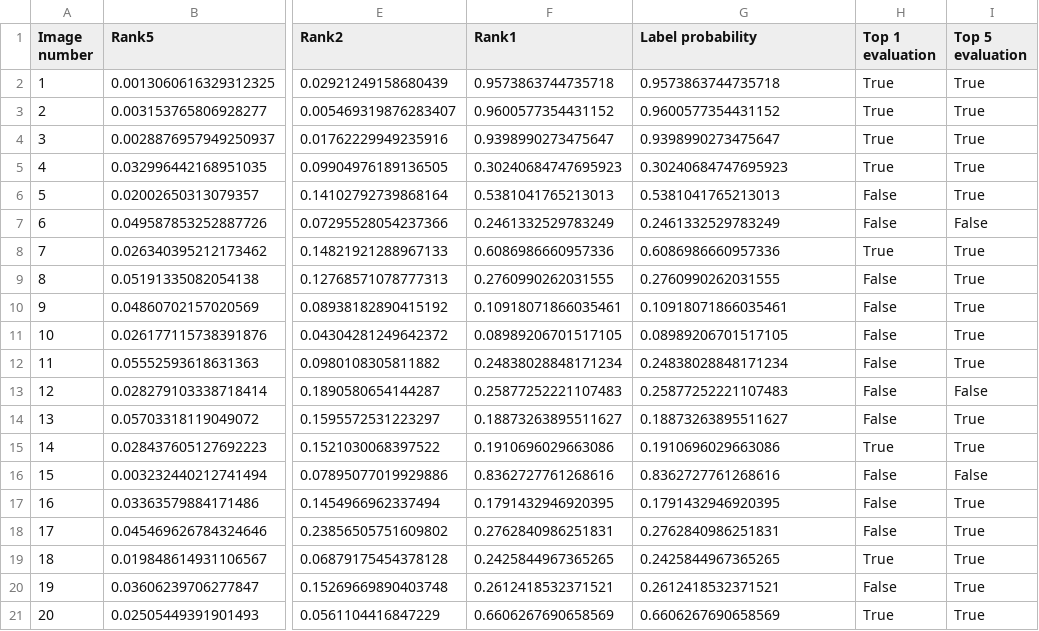
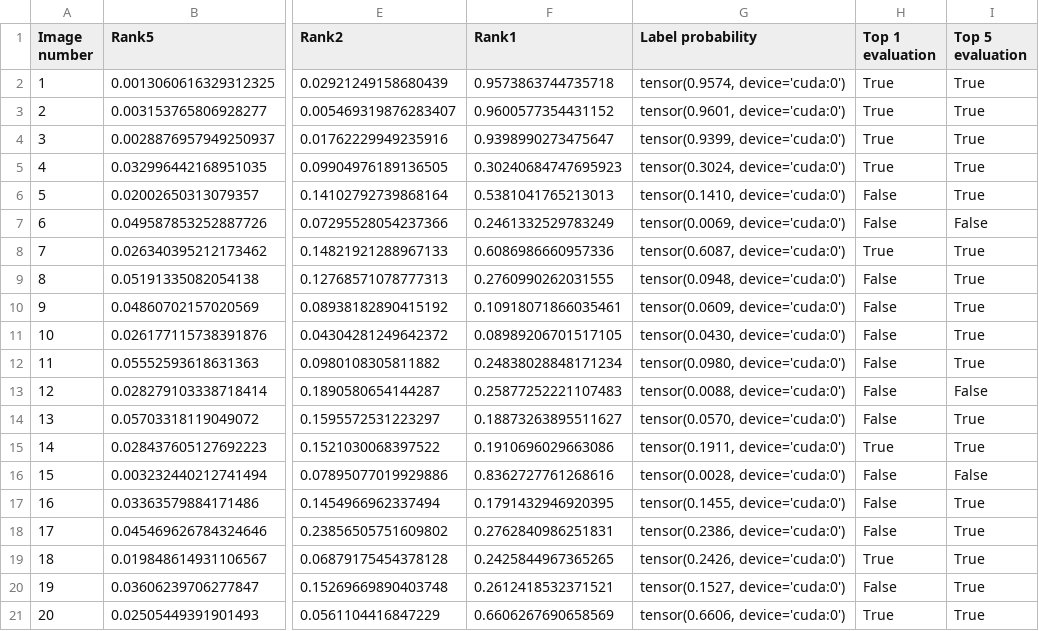
Before and after one commit to Anh-phi-ngu-IT-Dien-tu/HK241_EE3077_L02_Nhom11, a CSV file: Bai9/Kimono_label_evaluation.csv, drawn as a sheet; only a part is shown, gaps mark what is left out; the diff names each change by its address in the sheet, - before the commit and + after, or states it on an @@ line.

```diff
--- a/Bai9/Kimono_label_evaluation.csv
+++ b/Bai9/Kimono_label_evaluation.csv
-G2 (Label probability): 0.9573863744735718
+G2 (Label probability): tensor(0.9574, device='cuda:0')
-G3 (Label probability): 0.9600577354431152
+G3 (Label probability): tensor(0.9601, device='cuda:0')
-G4 (Label probability): 0.9398990273475647
+G4 (Label probability): tensor(0.9399, device='cuda:0')
-G5 (Label probability): 0.30240684747695923
+G5 (Label probability): tensor(0.3024, device='cuda:0')
-G6 (Label probability): 0.5381041765213013
+G6 (Label probability): tensor(0.1410, device='cuda:0')
-G7 (Label probability): 0.2461332529783249
+G7 (Label probability): tensor(0.0069, device='cuda:0')
-G8 (Label probability): 0.6086986660957336
+G8 (Label probability): tensor(0.6087, device='cuda:0')
-G9 (Label probability): 0.2760990262031555
+G9 (Label probability): tensor(0.0948, device='cuda:0')
-G10 (Label probability): 0.10918071866035461
+G10 (Label probability): tensor(0.0609, device='cuda:0')
-G11 (Label probability): 0.08989206701517105
+G11 (Label probability): tensor(0.0430, device='cuda:0')
-G12 (Label probability): 0.24838028848171234
+G12 (Label probability): tensor(0.0980, device='cuda:0')
-G13 (Label probability): 0.25877252221107483
+G13 (Label probability): tensor(0.0088, device='cuda:0')
-G14 (Label probability): 0.18873263895511627
+G14 (Label probability): tensor(0.0570, device='cuda:0')
-G15 (Label probability): 0.1910696029663086
+G15 (Label probability): tensor(0.1911, device='cuda:0')
-G16 (Label probability): 0.8362727761268616
+G16 (Label probability): tensor(0.0028, device='cuda:0')
-G17 (Label probability): 0.1791432946920395
+G17 (Label probability): tensor(0.1455, device='cuda:0')
-G18 (Label probability): 0.2762840986251831
+G18 (Label probability): tensor(0.2386, device='cuda:0')
-G19 (Label probability): 0.2425844967365265
+G19 (Label probability): tensor(0.2426, device='cuda:0')
-G20 (Label probability): 0.2612418532371521
+G20 (Label probability): tensor(0.1527, device='cuda:0')
-G21 (Label probability): 0.6606267690658569
+G21 (Label probability): tensor(0.6606, device='cuda:0')
```
Also changed, not shown: Bai9/Miniskirt_label_evaluation.csv, Bai9/Missile_label_evaluation.csv, 3 other files.
